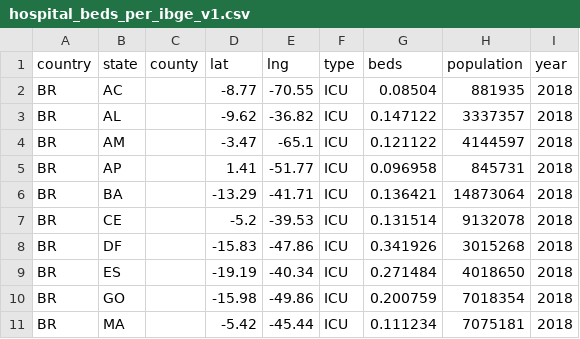
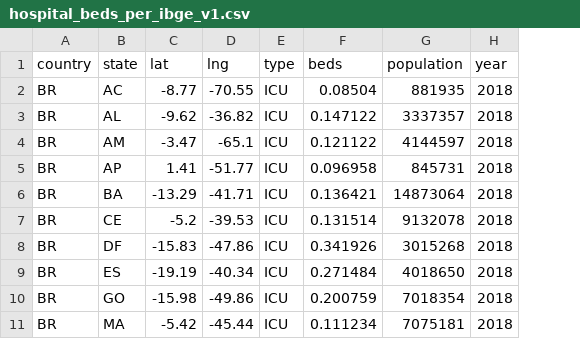
Before and after one commit to PabVillar/databases_project, a CSV file: hospital_beds_per_ibge_v1.csv, drawn as a sheet; only a part is shown; the diff names each change by its address in the sheet, - before the commit and + after, or states it on an @@ line.

Commit message:
Update hospital_beds_per_ibge_v1.csv

```diff
--- a/hospital_beds_per_ibge_v1.csv
+++ b/hospital_beds_per_ibge_v1.csv
-column C (county), empty
```
